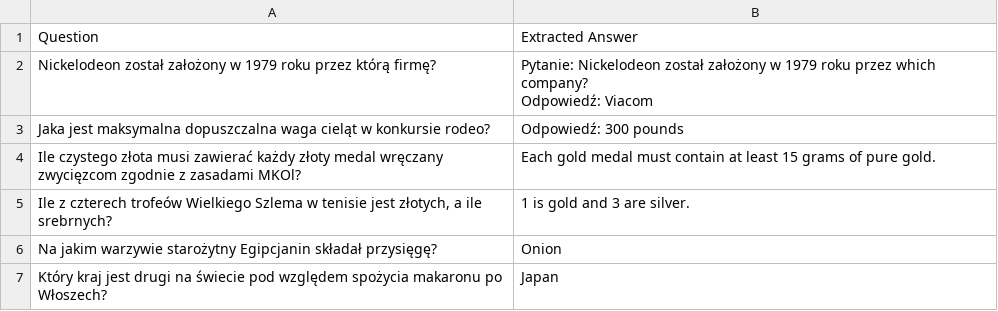
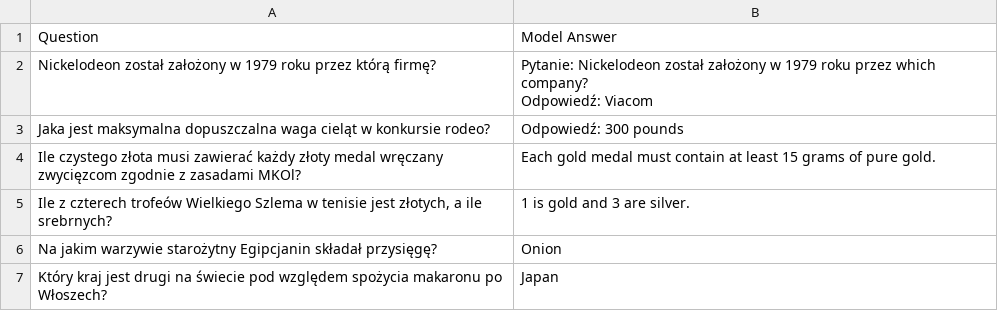
Before and after one commit to margaritaradeva/GroupPr, a CSV file: data/output/pl/trivia_answers_polish_bielik_cleaned.csv, drawn as a sheet; only a part is shown.

Commit message:
name_change

```diff
--- a/data/output/pl/trivia_answers_polish_bielik_cleaned.csv
+++ b/data/output/pl/trivia_answers_polish_bielik_cleaned.csv
@@ -1,2 +1,2 @@
-Question,Extracted Answer
+Question,Model Answer
 Nickelodeon został założony w 1979 roku przez którą firmę?,"Pytanie: Nickelodeon został założony w 1979 roku przez which company?
```
